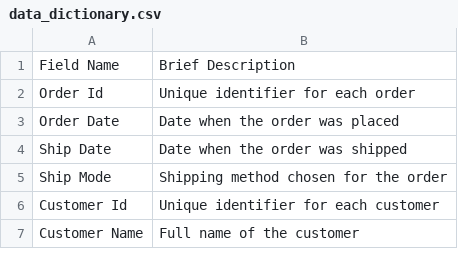
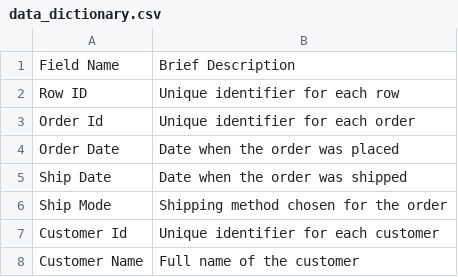
Before and after one commit to markcelemen/sales-performance-dashboard, a CSV file: data_dictionary.csv, drawn as a sheet; only a part is shown.

```diff
--- a/data_dictionary.csv
+++ b/data_dictionary.csv
@@ -1,2 +1,3 @@
 Field Name,Brief Description
+Row ID,Unique identifier for each row
 Order Id,Unique identifier for each order
```
Also changed, not shown: 1 other file.
